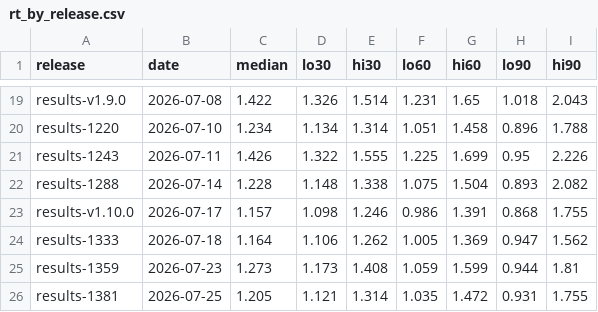
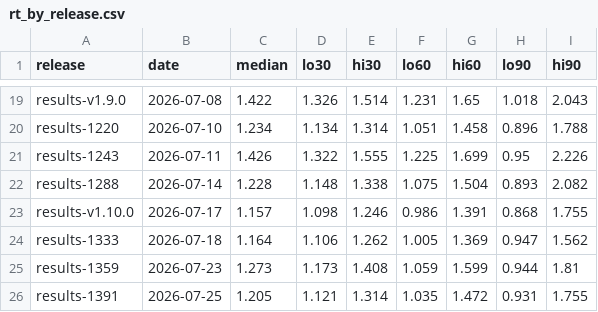
Before and after one commit to epiforecasts/BVDOutbreakSize, a CSV file: data/rt_by_release.csv, drawn as a sheet; only a part is shown, gaps mark what is left out.

Commit message:
data: regenerate scoring artefacts, excluding results-v1.6.0
Rescored from the archived forecast draws (no refit) after excluding
the known-failed results-v1.6.0 reconstruction. Cross-release scoring
now covers 46 matched forecasts per fit rather than 62.

Pooled mean CRPS / log-CRPS by fit:
  before: baseline 130.10 / 0.484   joint 3224.16 / 1.163  (n=62 each)
  after:  baseline 121.49 / 0.514   joint  339.92 / 0.558  (n=46 each)

The joint-versus-baseline gap drops from ~25x to ~2.8x on the natural
scale and ~1.09x on the log scale; the baseline still has the edge on
both. rt_by_release.csv also picks up results-1391 in place of
results-1381 (both cutoff 2026-07-25; the newer same-day build is
preferred), and the frozen tables re-key off it too, both routine
`select_daily_releases` behaviour rather than anything to do with the
v1.6.0 exclusion.

```diff
--- a/data/rt_by_release.csv
+++ b/data/rt_by_release.csv
@@ -25,2 +25,2 @@ results-1333,2026-07-18,1.164,1.106,1.262,1.005,1.369,0.947,1.562
 results-1359,2026-07-23,1.273,1.173,1.408,1.059,1.599,0.944,1.81
-results-1381,2026-07-25,1.205,1.121,1.314,1.035,1.472,0.931,1.755
+results-1391,2026-07-25,1.205,1.121,1.314,1.035,1.472,0.931,1.755
```
Also changed, not shown: data/forecast_overlay.csv, data/forecast_overlay_frozen.csv, 5 other files.
